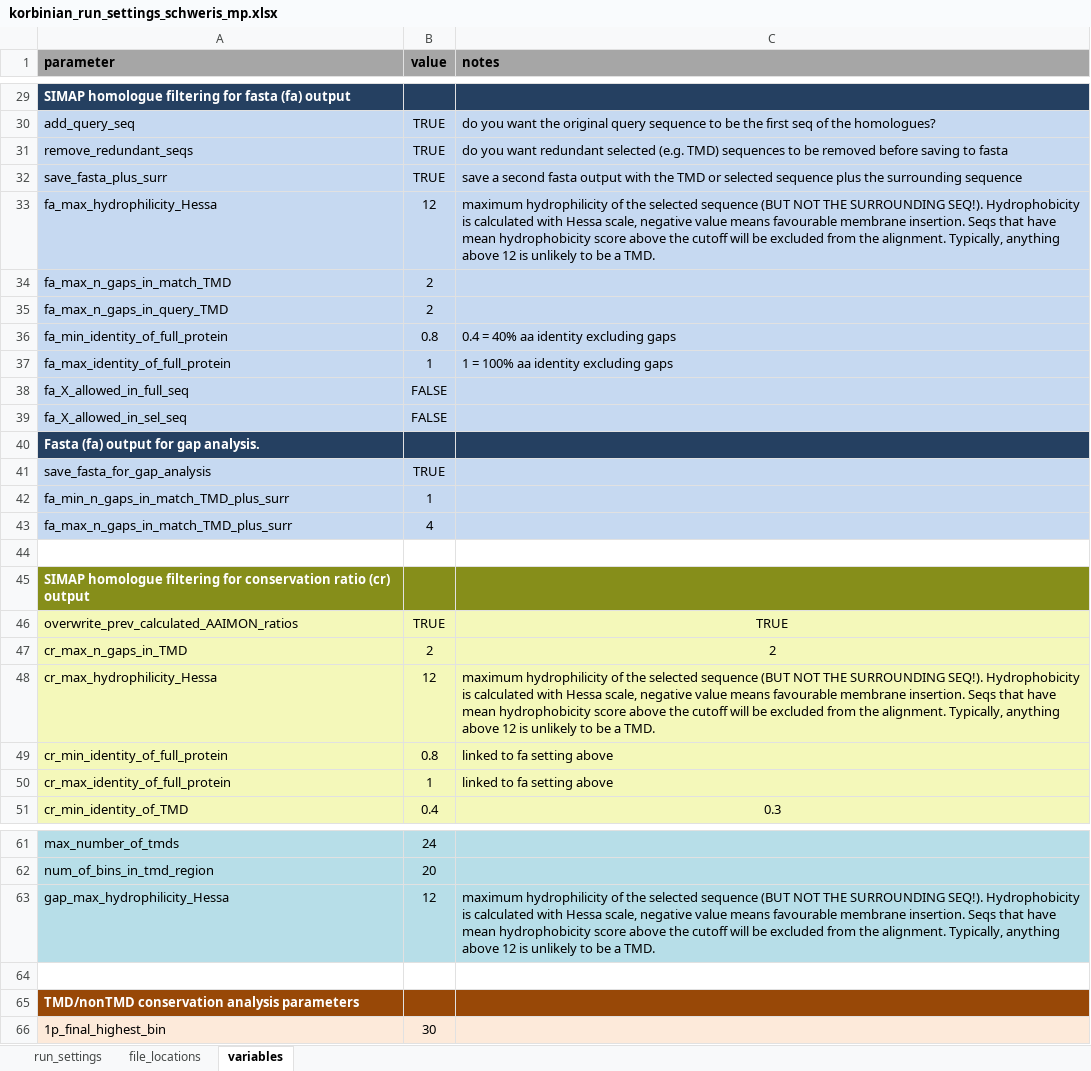
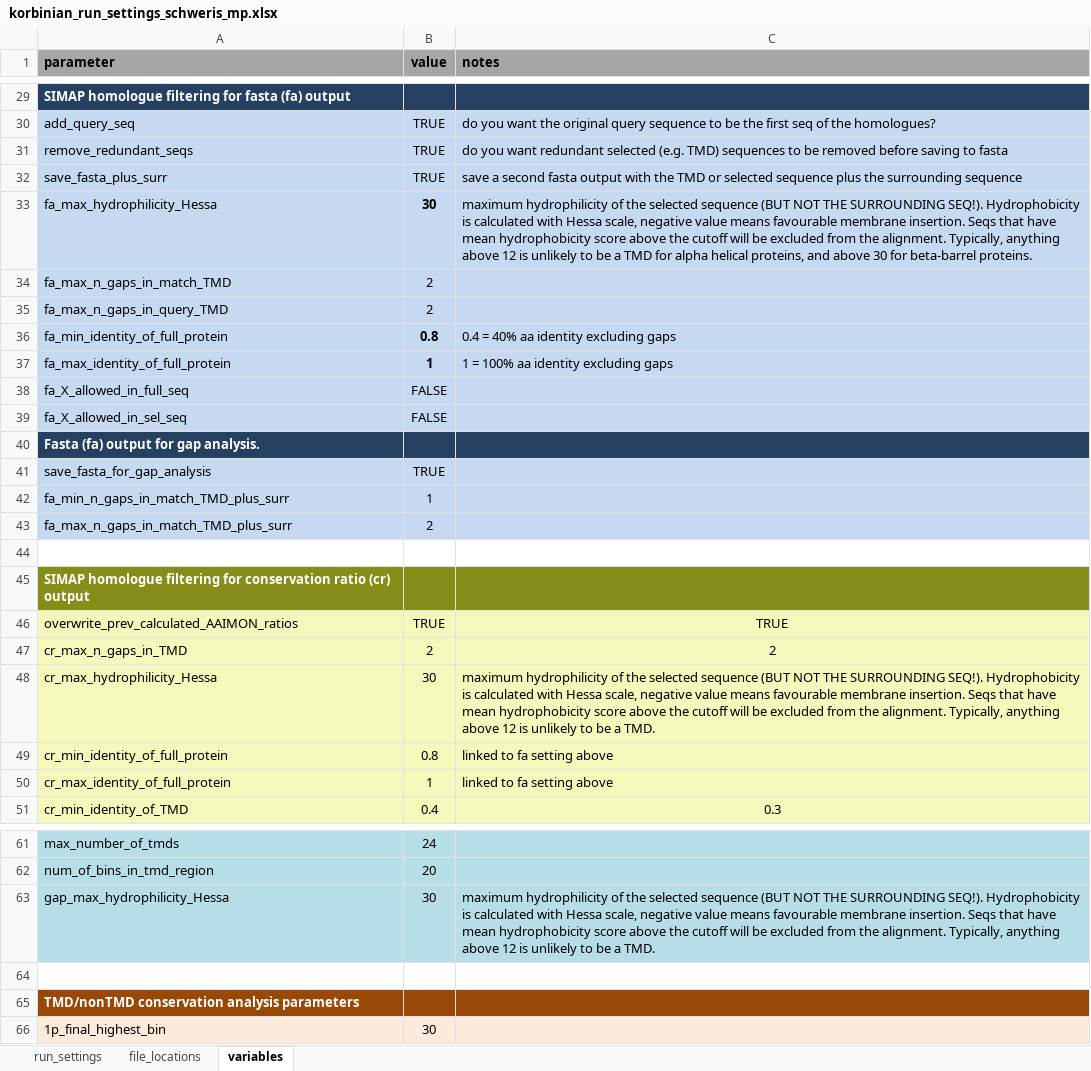
Before and after one commit to teese/korbinian, an Excel workbook: korbinian/examples/settings/korbinian_run_settings_schweris_mp.xlsx, sheet variables, drawn as a sheet; only a part is shown, gaps mark what is left out; values as stored, in another font and other column widths than the file's, no borders; conditional formats not drawn; the diff names each change by its address in the sheet, - before the commit and + after, or states it on an @@ line.

```diff
--- a/korbinian/examples/settings/korbinian_run_settings_schweris_mp.xlsx (sheet variables)
+++ b/korbinian/examples/settings/korbinian_run_settings_schweris_mp.xlsx (sheet variables)
-B33 (value): 12
+B33 (value): 30
-B33 bold: off
+B33 bold: on
-C33 (notes): …be a TMD.
+C33 (notes): …be a TMD for alpha helical proteins, and above 30 for beta-barrel proteins.
-B36:B37 bold: off
+B36:B37 bold: on
-B43 (value): 4
+B43 (value): 2
-B48 (value): 12
+B48 (value): 30
-B63 (value): 12
+B63 (value): 30
```
Also changed, not shown: sheet run_settings, 7 other files.
